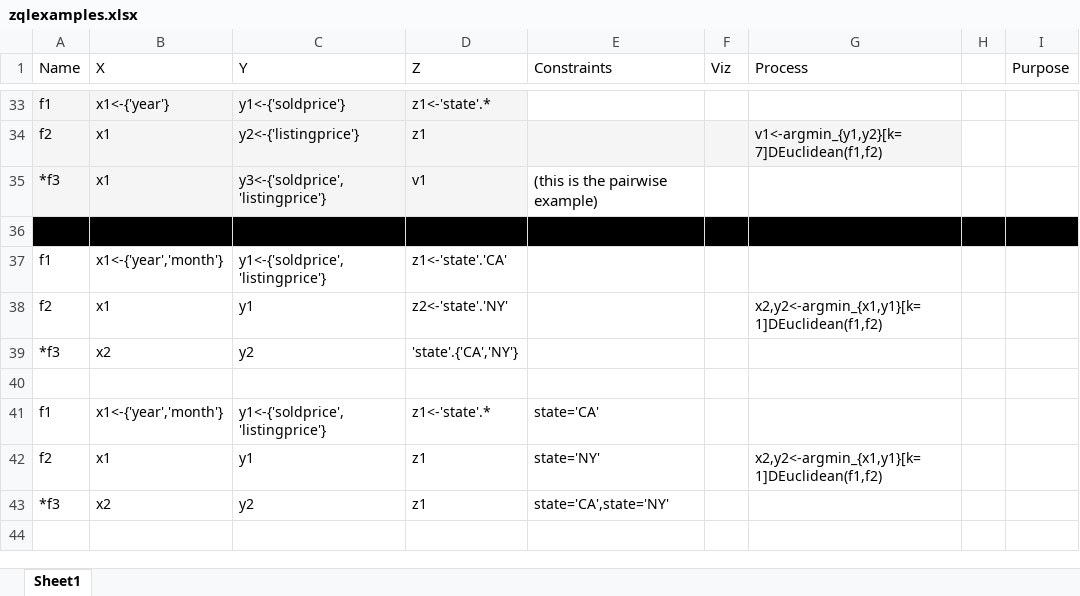
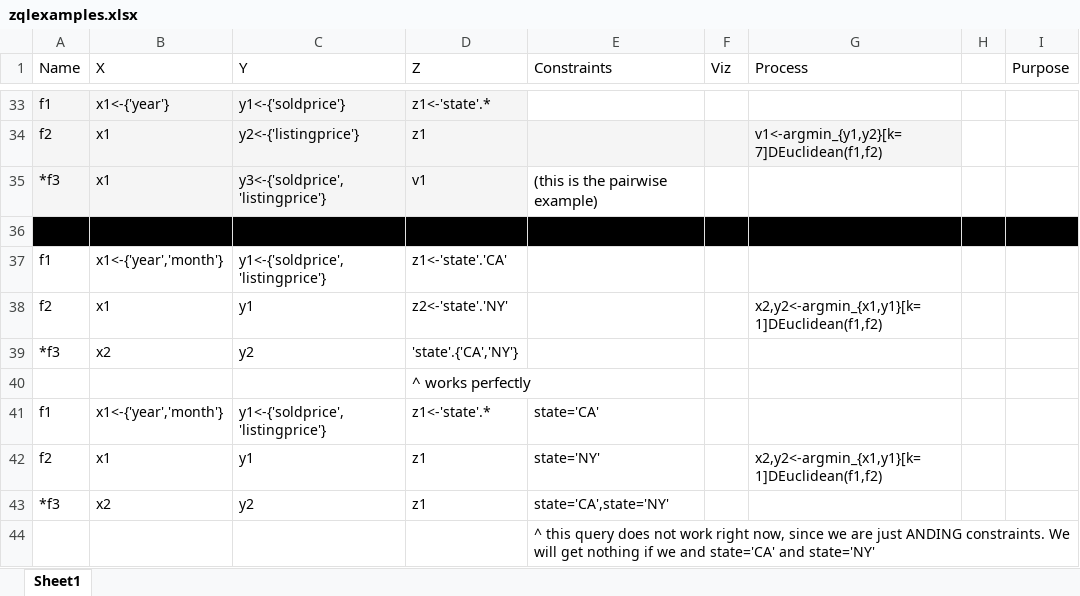
Before and after one commit to zenvisage/zenvisage, an Excel workbook: zqlparserdemo/zqlexamples.xlsx, sheet Sheet1, drawn as a sheet; only a part is shown, gaps mark what is left out; values as stored, in another font and other column widths than the file's, no borders; the diff names each change by its address in the sheet, - before the commit and + after, or states it on an @@ line.

Commit message:
updated zqlexamples

```diff
--- a/zqlparserdemo/zqlexamples.xlsx (sheet Sheet1)
+++ b/zqlparserdemo/zqlexamples.xlsx (sheet Sheet1)
-D40 (Z): (empty)
+D40 (Z): ^ works perfectly
+row 44:  |  |  |  | ^ this query does not work right now, since we are just ANDING constraints. We will get nothing if we and state='CA' and state='NY'
```
